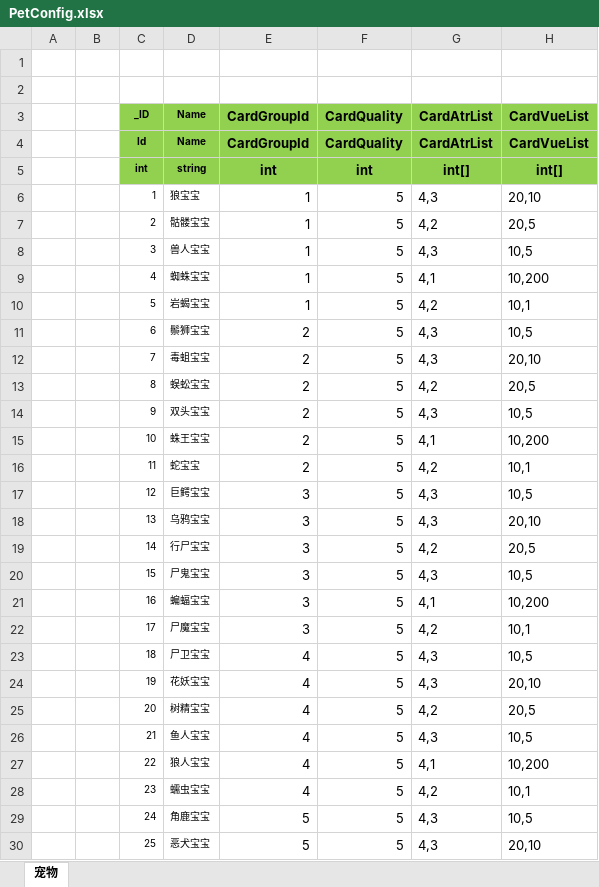
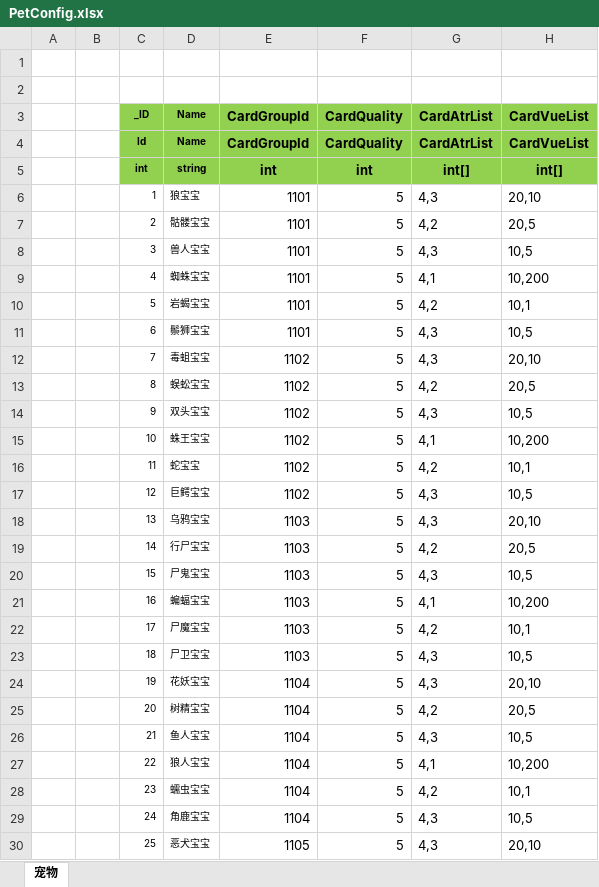
Before and after one commit to wokanjianyang/legend2, an Excel workbook: Excel/PetConfig.xlsx, sheet 宠物, drawn as a sheet; only a part is shown; values as stored, in another font and other column widths than the file's, no borders; the diff covers the shown part only; the diff names each change by its address in the sheet, - before the commit and + after, or states it on an @@ line.

```diff
--- a/Excel/PetConfig.xlsx (sheet 宠物)
+++ b/Excel/PetConfig.xlsx (sheet 宠物)
-E6:E10 (CardGroupId): 1
+E6:E10 (CardGroupId): 1101
-E11 (CardGroupId): 2
+E11 (CardGroupId): 1101
-E12:E16 (CardGroupId): 2
+E12:E16 (CardGroupId): 1102
-E17 (CardGroupId): 3
+E17 (CardGroupId): 1102
-E18:E22 (CardGroupId): 3
+E18:E22 (CardGroupId): 1103
-E23 (CardGroupId): 4
+E23 (CardGroupId): 1103
-E24:E28 (CardGroupId): 4
+E24:E28 (CardGroupId): 1104
-E29 (CardGroupId): 5
+E29 (CardGroupId): 1104
-E30 (CardGroupId): 5
+E30 (CardGroupId): 1105
```
Also changed, not shown: 47 edited cells elsewhere in this sheet, Excel/CardConfig.xlsx, 29 other files.
